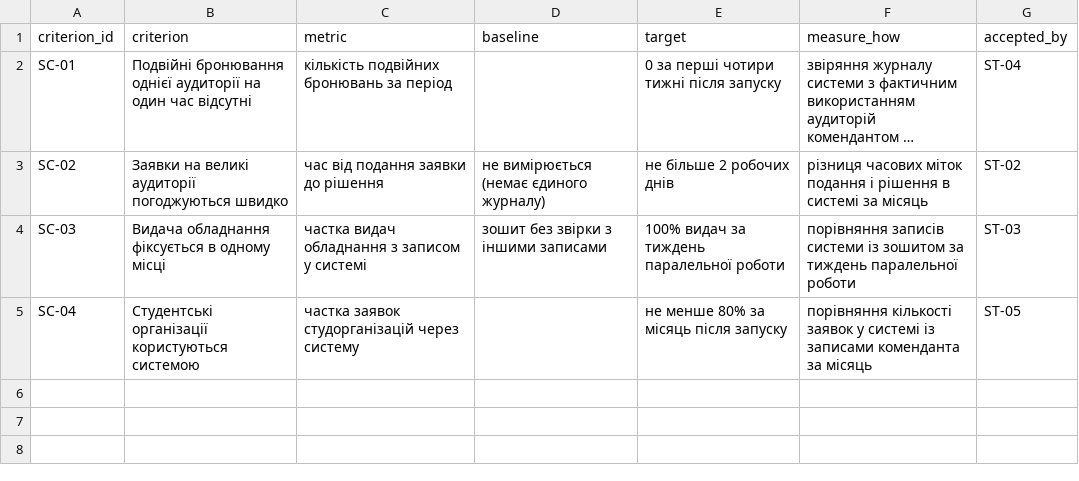
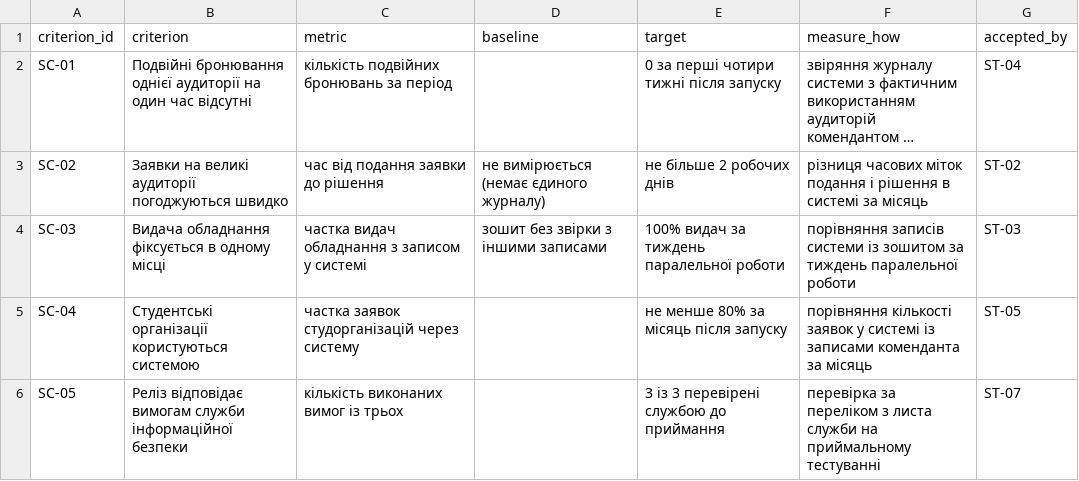
Before and after one commit to OstrohCoder/pm-2026-kn41-lizak, a CSV file: lr05_charter/success_criteria.csv, drawn as a sheet; long unchanged cells end in ….

```diff
--- a/lr05_charter/success_criteria.csv
+++ b/lr05_charter/success_criteria.csv
@@ -5 +5,2 @@ SC-03,Видача обладнання фіксується в одному м
 SC-04,Студентські організації користуються системою,частка заявок студорганізацій через систему,,не менше 80% за місяць після запуску,порівняння кількості заявок у системі із записами коменданта за місяць,ST-05
+SC-05,Реліз відповідає вимогам служби інформаційної безпеки,кількість виконаних вимог із трьох,,3 із 3 перевірені службою до приймання,перевірка за переліком з листа служби на приймальному тестуванні,ST-07
```
Also changed, not shown: lr05_charter/stakeholders.csv, lr06_backlog/backlog.csv, 2 other files.
